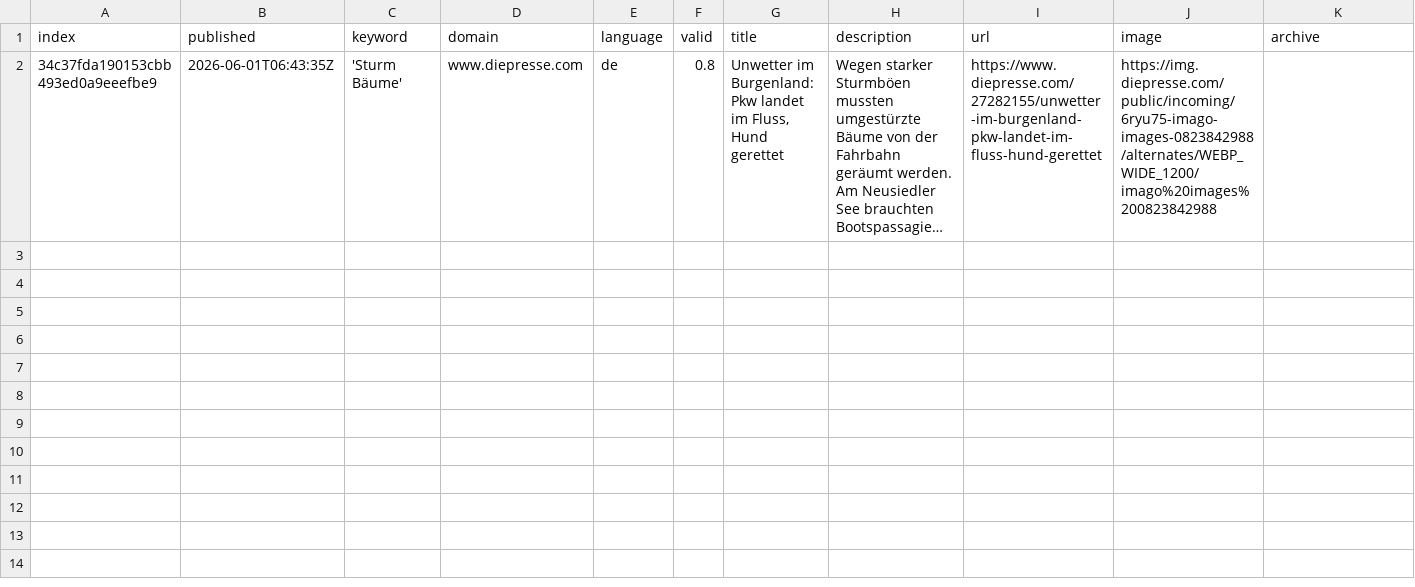
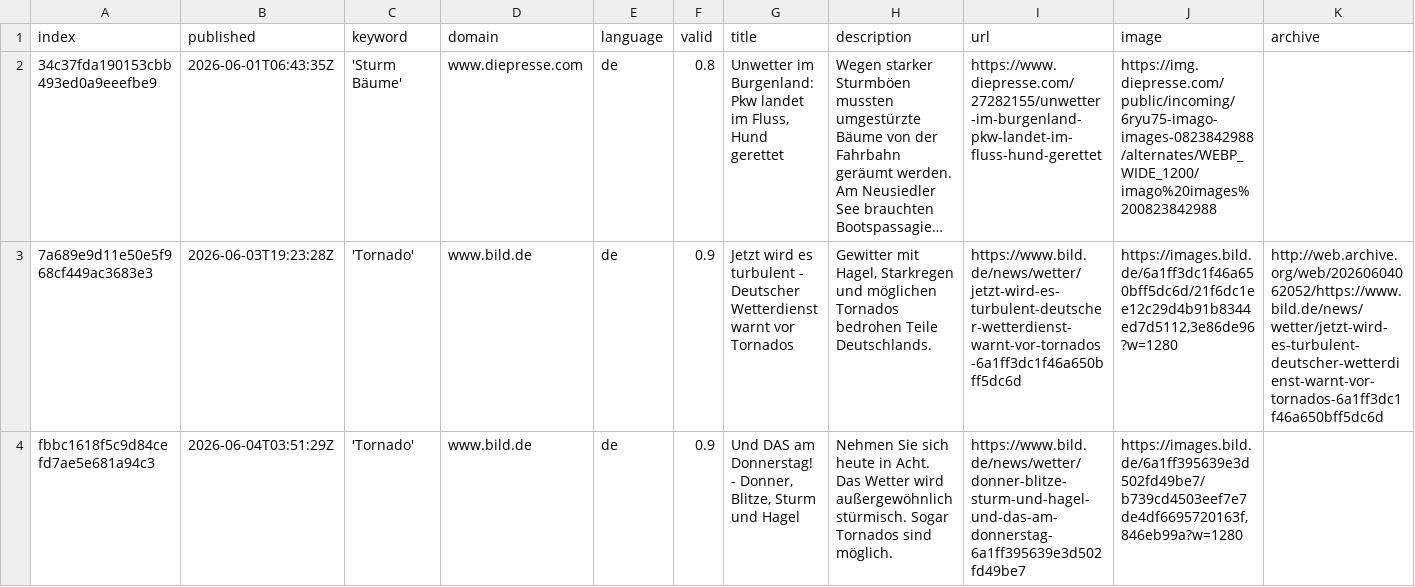
Before and after one commit to MarcoL95-News25/StormIsComing, a CSV file: csv/news_2026_06.csv, drawn as a sheet; only a part is shown; long unchanged cells end in …; rows hold the shown columns only; the diff names each change by its address in the sheet, - before the commit and + after, or states it on an @@ line.

```diff
--- a/csv/news_2026_06.csv
+++ b/csv/news_2026_06.csv
+row 3: 7a689e9d11e50e5f968cf449ac3683e3 | 2026-06-03T19:23:28Z | 'Tornado' | www.bild.de | de | 0.9 | Jetzt wird es turbulent - Deutscher Wetterdienst warnt vor Tornados | Gewitter mit Hagel, Starkregen und möglichen Tornados bedrohen Teile Deutschlands. | https://www.bild.de/news/wetter/jetzt-wird-es-turbulent-deutscher-wetterdienst-warnt-vor-tornados-6a1ff3dc1f46a650bff5dc6d | https://images.bild.de/6a1ff3dc1f46a650bff5dc6d/21f6dc1ee12c29d4b91b8344ed7d5112,3e86de96?w=1280 | http://web.archive.org/web/20260604062052/https://www.bild.de/news/wetter/jetzt-wird-es-turbulent-deutscher-wetterdienst-warnt-vor-tornados-6a1ff3dc1f46a650bff5dc6d
+row 4: fbbc1618f5c9d84cefd7ae5e681a94c3 | 2026-06-04T03:51:29Z | 'Tornado' | www.bild.de | de | 0.9 | Und DAS am Donnerstag! - Donner, Blitze, Sturm und Hagel | Nehmen Sie sich heute in Acht. Das Wetter wird außergewöhnlich stürmisch. Sogar Tornados sind möglich. | https://www.bild.de/news/wetter/donner-blitze-sturm-und-hagel-und-das-am-donnerstag-6a1ff395639e3d502fd49be7 | https://images.bild.de/6a1ff395639e3d502fd49be7/b739cd4503eef7e7de4df6695720163f,846eb99a?w=1280
```
Also changed, not shown: keywords.csv.
